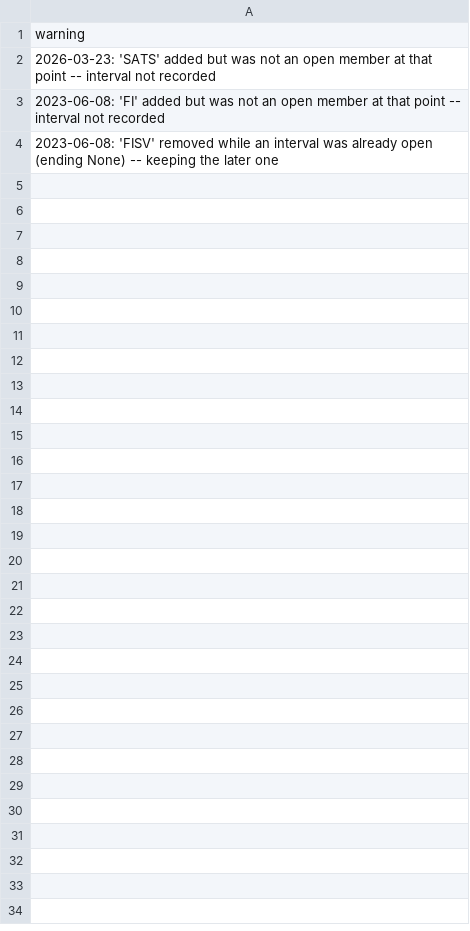
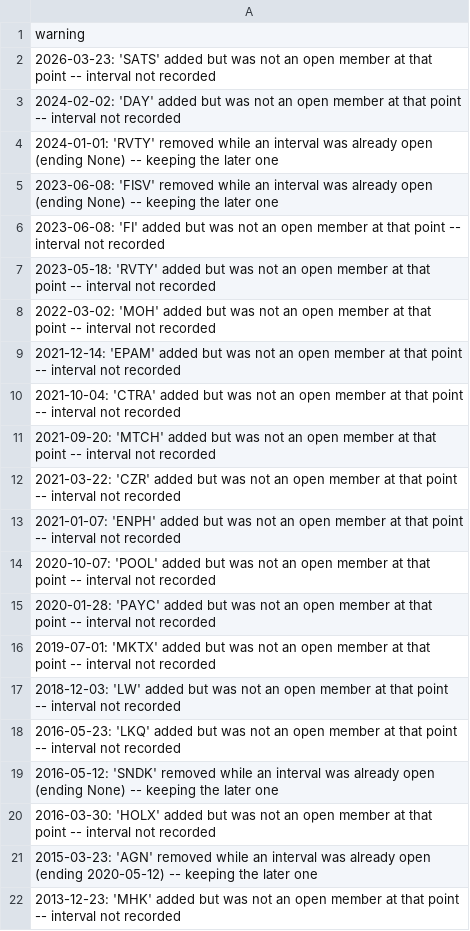
Before and after one commit to AlgoGators/data-ngin, a CSV file: contracts/sp500_membership_warnings.csv, drawn as a sheet; only a part is shown; the diff covers the shown part only.

```diff
--- a/contracts/sp500_membership_warnings.csv
+++ b/contracts/sp500_membership_warnings.csv
@@ -2,3 +2,21 @@ warning
 2026-03-23: 'SATS' added but was not an open member at that point -- interval not recorded
+2024-02-02: 'DAY' added but was not an open member at that point -- interval not recorded
+2024-01-01: 'RVTY' removed while an interval was already open (ending None) -- keeping the later one
+2023-06-08: 'FISV' removed while an interval was already open (ending None) -- keeping the later one
 2023-06-08: 'FI' added but was not an open member at that point -- interval not recorded
-2023-06-08: 'FISV' removed while an interval was already open (ending None) -- keeping the later one
+2023-05-18: 'RVTY' added but was not an open member at that point -- interval not recorded
+2022-03-02: 'MOH' added but was not an open member at that point -- interval not recorded
+2021-12-14: 'EPAM' added but was not an open member at that point -- interval not recorded
+2021-10-04: 'CTRA' added but was not an open member at that point -- interval not recorded
+2021-09-20: 'MTCH' added but was not an open member at that point -- interval not recorded
+2021-03-22: 'CZR' added but was not an open member at that point -- interval not recorded
+2021-01-07: 'ENPH' added but was not an open member at that point -- interval not recorded
+2020-10-07: 'POOL' added but was not an open member at that point -- interval not recorded
+2020-01-28: 'PAYC' added but was not an open member at that point -- interval not recorded
+2019-07-01: 'MKTX' added but was not an open member at that point -- interval not recorded
+2018-12-03: 'LW' added but was not an open member at that point -- interval not recorded
+2016-05-23: 'LKQ' added but was not an open member at that point -- interval not recorded
+2016-05-12: 'SNDK' removed while an interval was already open (ending None) -- keeping the later one
+2016-03-30: 'HOLX' added but was not an open member at that point -- interval not recorded
+2015-03-23: 'AGN' removed while an interval was already open (ending 2020-05-12) -- keeping the later one
+2013-12-23: 'MHK' added but was not an open member at that point -- interval not recorded
```
Also changed, not shown: 12 added rows elsewhere in this file, contracts/backfill_targets.csv, contracts/entity_overrides.csv, 7 other files.
